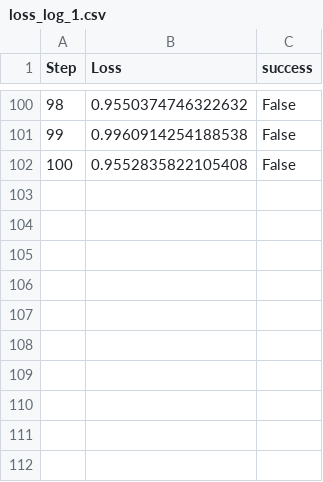
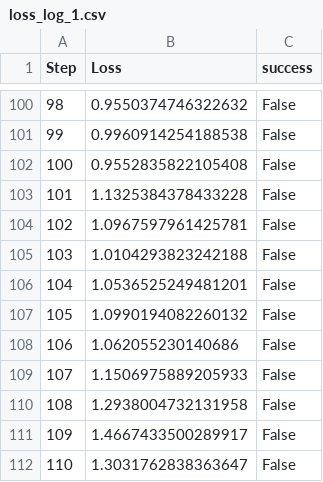
Before and after one commit to xinyann666/I-GCG-Intern, a CSV file: results/4_jbk/7/loss_logs/loss_log_1.csv, drawn as a sheet; only a part is shown, gaps mark what is left out.

```diff
--- a/results/4_jbk/7/loss_logs/loss_log_1.csv
+++ b/results/4_jbk/7/loss_logs/loss_log_1.csv
@@ -102 +102,11 @@ Step,Loss,success
 100,0.9552835822105408,False
+101,1.1325384378433228,False
+102,1.0967597961425781,False
+103,1.0104293823242188,False
+104,1.0536525249481201,False
+105,1.0990194082260132,False
+106,1.062055230140686,False
+107,1.1506975889205933,False
+108,1.2938004732131958,False
+109,1.4667433500289917,False
+110,1.3031762838363647,False
```
Also changed, not shown: 3 other files.
